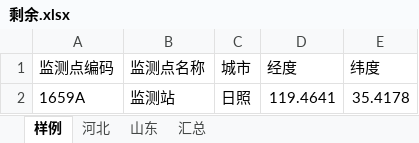
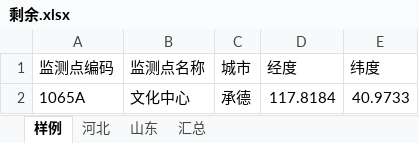
Before and after one commit to code12ab/AOD-PM2.5, an Excel workbook: 坐标/剩余.xlsx, sheet 样例, drawn as a sheet; values as stored, in another font and other column widths than the file's, no borders; removed rows and columns are numbered as before the commit, all else as after; the diff names each change by its address in the sheet, - before the commit and + after, or states it on an @@ line.

```diff
--- a/坐标/剩余.xlsx (sheet 样例)
+++ b/坐标/剩余.xlsx (sheet 样例)
-row 2: 1659A | 监测站 | 日照 | 119.4641 | 35.4178
+row 2: 1065A | 文化中心 | 承德 | 117.8184 | 40.9733
```
Also changed, not shown: sheet 河北, sheet 山东, 7 other files.
